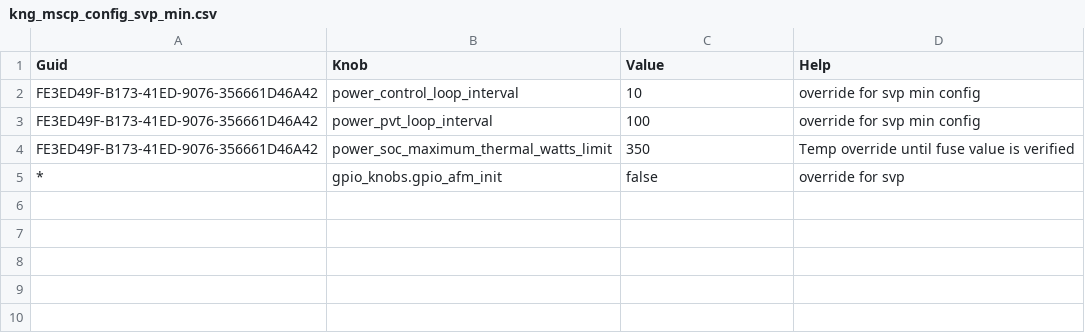
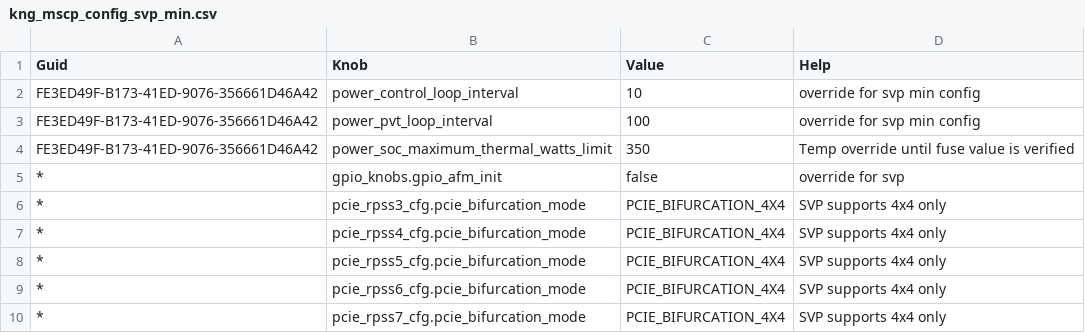
Before and after one commit to jivahire-com/cpp-thread-safe-cache, a CSV file: config/knobs_config/kng_mscp_config_svp_min.csv, drawn as a sheet.

Commit message:
Merged PR 114148: Add handling for Glacier Peak card
## Why is this change being made?
Ensure Glacier Peak Integration Guide requirements are met:
https://microsoft.sharepoint.com/:b:/t/CSIFPGACards/ESQNE_cL9_dMup5MLM5nRGsBrT9k7hp2CRcGvF7NRrlsbQ?e=HgpiRf
## What is changed?
- Set bifurcation mode for the RPSS to 1x16
- Set slot numbers for all slots (will be used by OS to locate the Overlake card)
- Set Max Payload Size > 512B
- Relax ordering enabled
- Issue SBR for link training issue on Overlake FPGA
## How is the change being tested?

- [ ] No test, document update only
- [X] Unit tests pass
- [ ] Integration tests pass
- [X] Manual tests pass (add test specifics)
- [ ] Others, explain:

### Test Platform

- [ ] SVP
- [ ] FPGA (Add FPGA Config)
- [ ] Silicon
- [ ] Others, explain:

## Notes

## Risks

----
#### AI description  (iteration 1)
#### PR Classification
New feature

#### PR Summary
This pull request adds handling for the Glacier Peak card, ensuring compliance with the Glacier Peak Integration guide.
- Changes in `kng_mscp_pcie_config_knobs.xml` to add new knobs and configurations for PCIe.
- Updates in `pcie_config.c` to apply new configurations and handle PHY settings.
- Modifications in `pcie_rpss_manager_thread.c` to manage secondary bus reset and link training retries.
- Addition of new request types in `pcie_dfwk_init.c` for secondary bus reset operations.
- Updates in `pcie_rp_event_handler.c` to return status for link training events.
<!-- GitOpsUserAgent=GitOps.Apps.Server.pullrequestcopilot -->

Related work items: #1892527

```diff
--- a/config/knobs_config/kng_mscp_config_svp_min.csv
+++ b/config/knobs_config/kng_mscp_config_svp_min.csv
@@ -5 +5,6 @@ FE3ED49F-B173-41ED-9076-356661D46A42,power_soc_maximum_thermal_watts_limit,350,"
 *,gpio_knobs.gpio_afm_init,false,"override for svp"
+*,pcie_rpss3_cfg.pcie_bifurcation_mode,PCIE_BIFURCATION_4X4,"SVP supports 4x4 only"
+*,pcie_rpss4_cfg.pcie_bifurcation_mode,PCIE_BIFURCATION_4X4,"SVP supports 4x4 only"
+*,pcie_rpss5_cfg.pcie_bifurcation_mode,PCIE_BIFURCATION_4X4,"SVP supports 4x4 only"
+*,pcie_rpss6_cfg.pcie_bifurcation_mode,PCIE_BIFURCATION_4X4,"SVP supports 4x4 only"
+*,pcie_rpss7_cfg.pcie_bifurcation_mode,PCIE_BIFURCATION_4X4,"SVP supports 4x4 only"
```
Also changed, not shown: config/knobs_config/kng_mscp_config_fpga.csv, config/knobs_config/kng_mscp_config_svp.csv, 14 other files.
